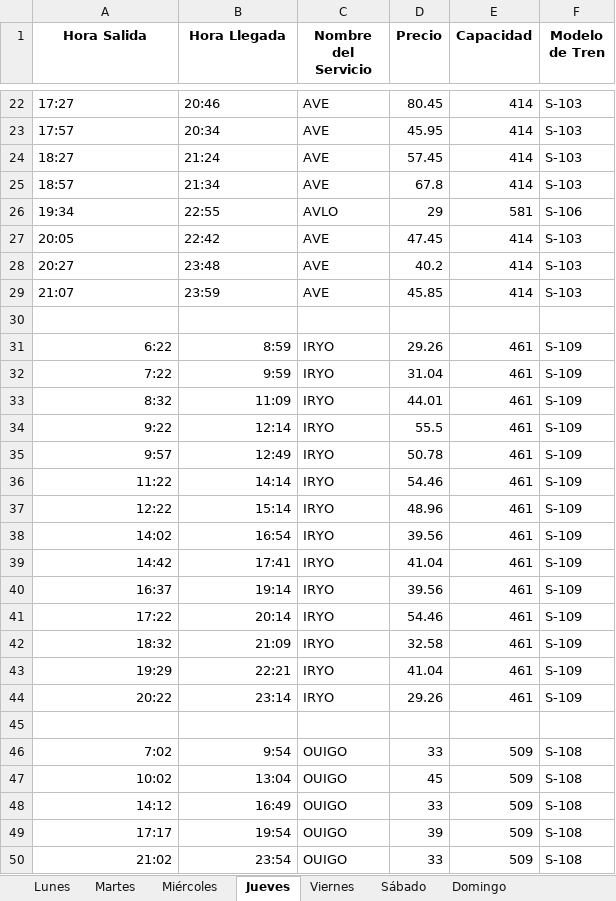
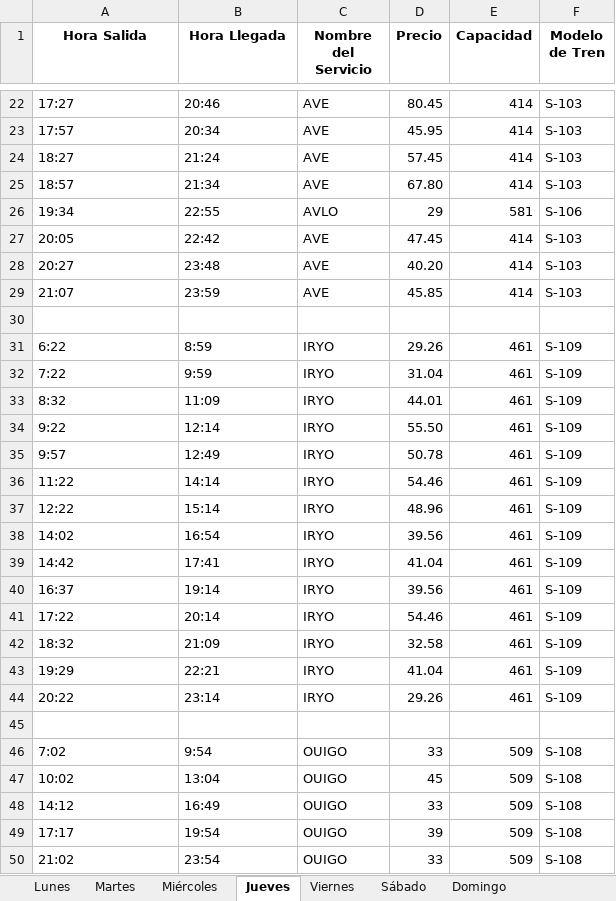
Before and after one commit to JoseAngelMartinB/DCL-train-market, an Excel workbook: DataGenerationROBIN/data/TimetablesMAD-BCN-June2025.xlsx, sheet Jueves, drawn as a sheet; only a part is shown, gaps mark what is left out; values as stored, in another font and other column widths than the file's, no borders; the diff covers the shown part only; the diff names each change by its address in the sheet, - before the commit and + after, or states it on an @@ line.

```diff
--- a/DataGenerationROBIN/data/TimetablesMAD-BCN-June2025.xlsx (sheet Jueves)
+++ b/DataGenerationROBIN/data/TimetablesMAD-BCN-June2025.xlsx (sheet Jueves)
-D25 (Precio): 67.8
+D25 (Precio): 67.80
-D28 (Precio): 40.2
+D28 (Precio): 40.20
-A31:B44 alignment: right
+A31:B44 alignment: left
-D34 (Precio): 55.5
+D34 (Precio): 55.50
-A46:B50 alignment: right
+A46:B50 alignment: left
```
Also changed, not shown: 3 edited cells and cell formats elsewhere in this sheet, sheet Miércoles, sheet Viernes, sheet Lunes, sheet Martes, sheet Sábado, sheet Domingo, 3 other files.
